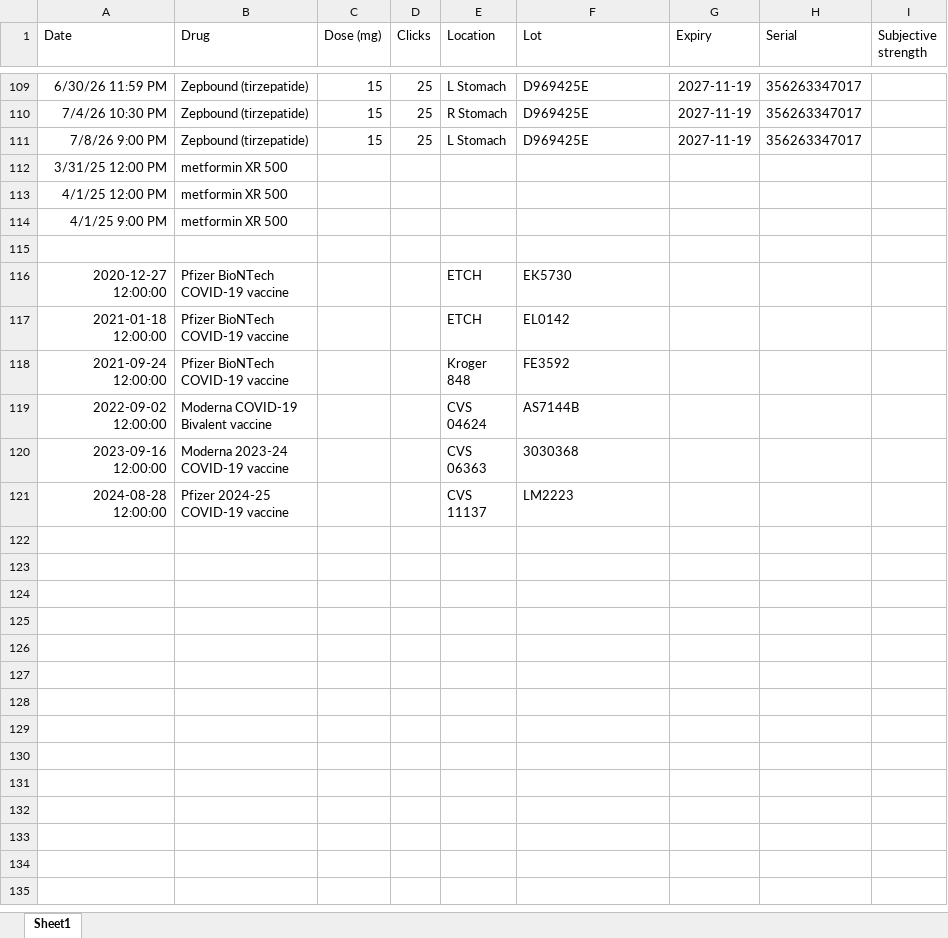
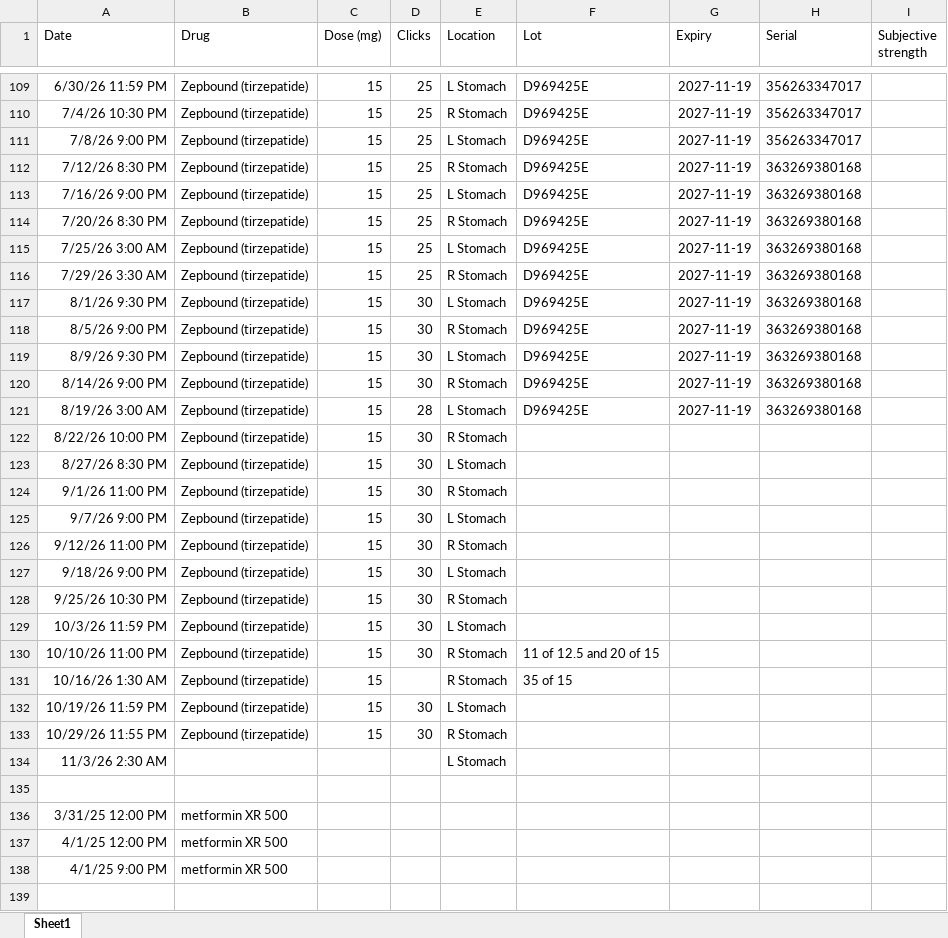
Before and after one commit to Lucent/health-data, an Excel workbook: drugs/medicine.xlsx, sheet Sheet1, drawn as a sheet; only a part is shown, gaps mark what is left out; the shorter side is filled out with more unchanged rows; values as stored, in another font and other column widths than the file's, no borders; the diff names each change by its address in the sheet, - before the commit and + after, or states it on an @@ line.

```diff
--- a/drugs/medicine.xlsx (sheet Sheet1)
+++ b/drugs/medicine.xlsx (sheet Sheet1)
+row 112: 7/12/26 8:30 PM | Zepbound (tirzepatide) | 15 | 25 | R Stomach | D969425E | 2027-11-19 | 363269380168
+row 113: 7/16/26 9:00 PM | Zepbound (tirzepatide) | 15 | 25 | L Stomach | D969425E | 2027-11-19 | 363269380168
+row 114: 7/20/26 8:30 PM | Zepbound (tirzepatide) | 15 | 25 | R Stomach | D969425E | 2027-11-19 | 363269380168
+row 115: 7/25/26 3:00 AM | Zepbound (tirzepatide) | 15 | 25 | L Stomach | D969425E | 2027-11-19 | 363269380168
+row 116: 7/29/26 3:30 AM | Zepbound (tirzepatide) | 15 | 25 | R Stomach | D969425E | 2027-11-19 | 363269380168
+row 117: 8/1/26 9:30 PM | Zepbound (tirzepatide) | 15 | 30 | L Stomach | D969425E | 2027-11-19 | 363269380168
+row 118: 8/5/26 9:00 PM | Zepbound (tirzepatide) | 15 | 30 | R Stomach | D969425E | 2027-11-19 | 363269380168
+row 119: 8/9/26 9:30 PM | Zepbound (tirzepatide) | 15 | 30 | L Stomach | D969425E | 2027-11-19 | 363269380168
+row 120: 8/14/26 9:00 PM | Zepbound (tirzepatide) | 15 | 30 | R Stomach | D969425E | 2027-11-19 | 363269380168
+row 121: 8/19/26 3:00 AM | Zepbound (tirzepatide) | 15 | 28 | L Stomach | D969425E | 2027-11-19 | 363269380168
+row 122: 8/22/26 10:00 PM | Zepbound (tirzepatide) | 15 | 30 | R Stomach
+row 123: 8/27/26 8:30 PM | Zepbound (tirzepatide) | 15 | 30 | L Stomach
+row 124: 9/1/26 11:00 PM | Zepbound (tirzepatide) | 15 | 30 | R Stomach
+row 125: 9/7/26 9:00 PM | Zepbound (tirzepatide) | 15 | 30 | L Stomach
+row 126: 9/12/26 11:00 PM | Zepbound (tirzepatide) | 15 | 30 | R Stomach
+row 127: 9/18/26 9:00 PM | Zepbound (tirzepatide) | 15 | 30 | L Stomach
+row 128: 9/25/26 10:30 PM | Zepbound (tirzepatide) | 15 | 30 | R Stomach
+row 129: 10/3/26 11:59 PM | Zepbound (tirzepatide) | 15 | 30 | L Stomach
+row 130: 10/10/26 11:00 PM | Zepbound (tirzepatide) | 15 | 30 | R Stomach | 11 of 12.5 and 20 of 15
+row 131: 10/16/26 1:30 AM | Zepbound (tirzepatide) | 15 |  | R Stomach | 35 of 15
+row 132: 10/19/26 11:59 PM | Zepbound (tirzepatide) | 15 | 30 | L Stomach
+row 133: 10/29/26 11:55 PM | Zepbound (tirzepatide) | 15 | 30 | R Stomach
+row 134: 11/3/26 2:30 AM |  |  |  | L Stomach
+row 135: (empty)
```
Also changed, not shown: 2 other files.
